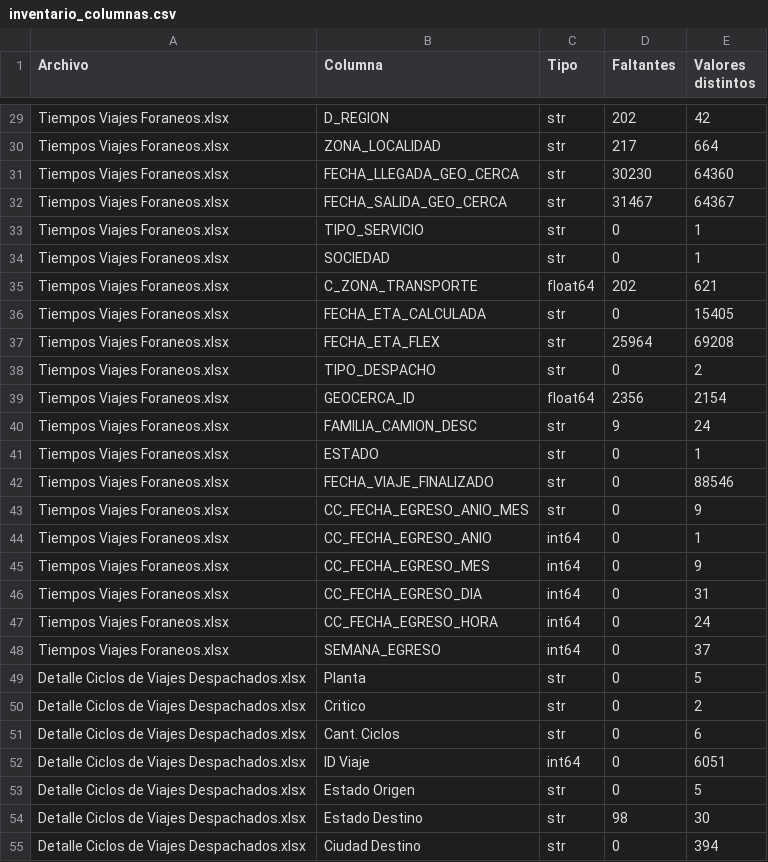
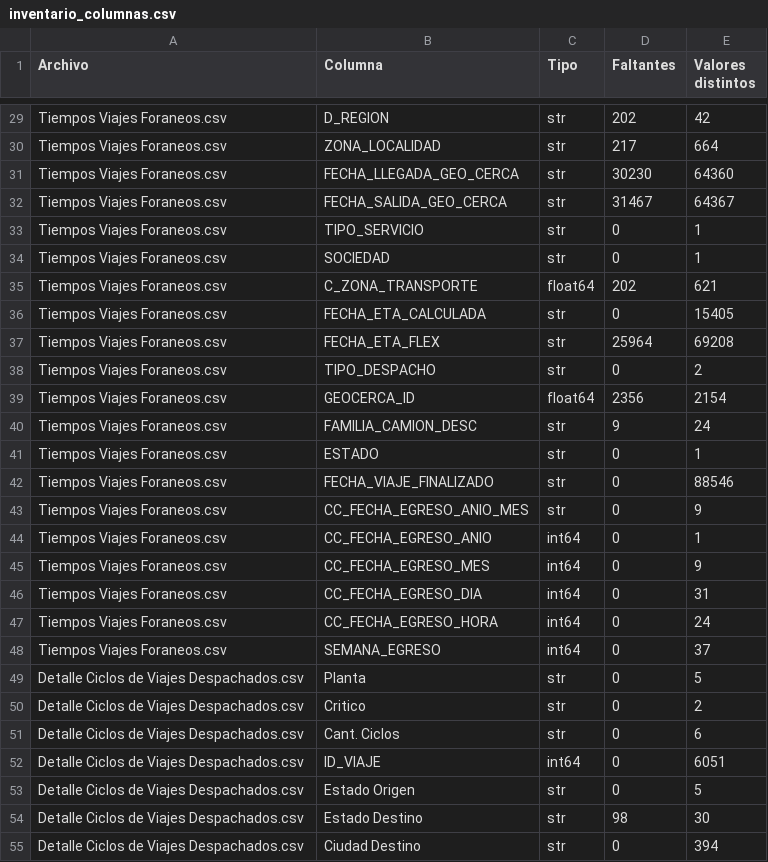
Before and after one commit to An-cell-byte/notebook_entrega1, a CSV file: resultados_ternium/inventario_columnas.csv, drawn as a sheet; only a part is shown, gaps mark what is left out; the diff covers the shown part only; the diff names each change by its address in the sheet, - before the commit and + after, or states it on an @@ line.

```diff
--- a/resultados_ternium/inventario_columnas.csv
+++ b/resultados_ternium/inventario_columnas.csv
-A29:A48 (Archivo): Tiempos Viajes Foraneos.xlsx
+A29:A48 (Archivo): Tiempos Viajes Foraneos.csv
-A49:A55 (Archivo): Detalle Ciclos de Viajes Despachados.xlsx
+A49:A55 (Archivo): Detalle Ciclos de Viajes Despachados.csv
-B52 (Columna): ID Viaje
+B52 (Columna): ID_VIAJE
```
Also changed, not shown: 37 edited cells elsewhere in this file, resultados_ternium/correlaciones.csv, resultados_ternium/distribuciones.csv, 13 other files.
